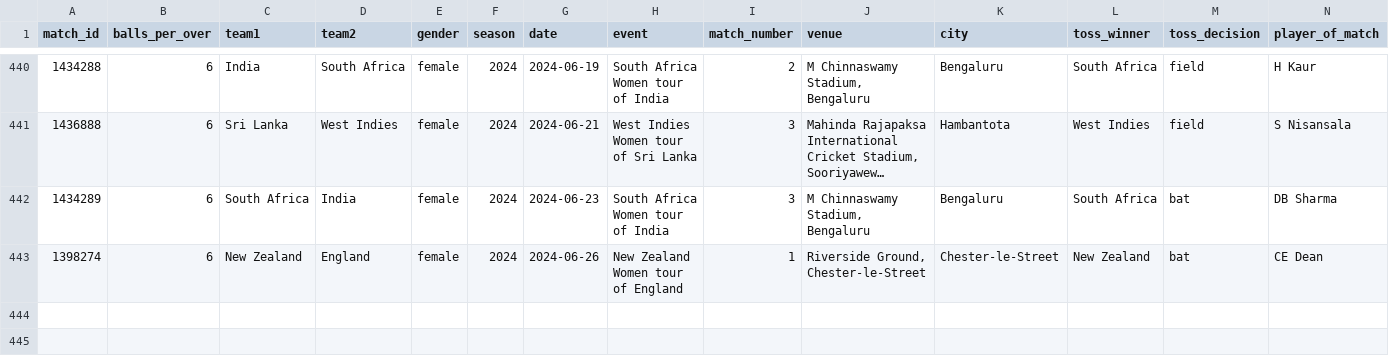
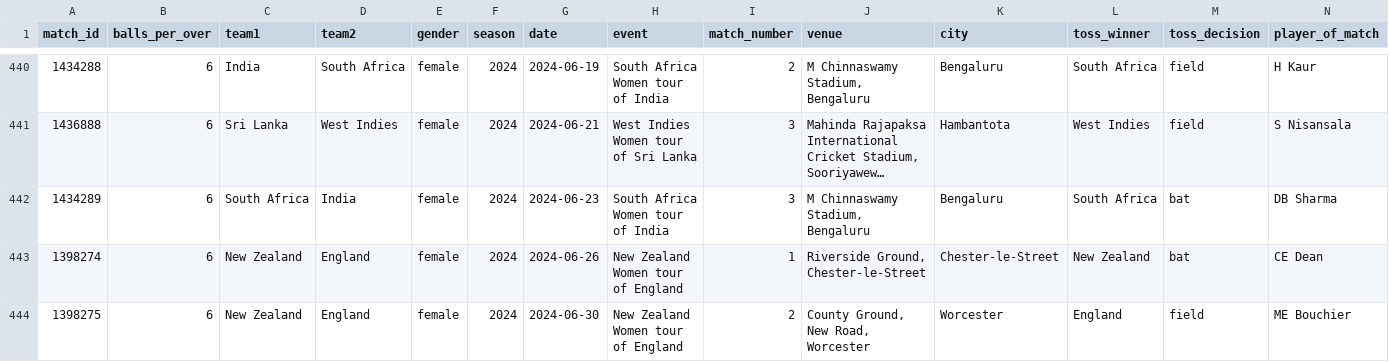
Before and after one commit to CooperDenny/CricketStatsHub, a CSV file: Database/One-day internationals/odis_women_matches_in_dataset.csv, drawn as a sheet; only a part is shown, gaps mark what is left out; long unchanged cells end in …; rows hold the shown columns only; the diff names each change by its address in the sheet, - before the commit and + after, or states it on an @@ line.

```diff
--- a/Database/One-day internationals/odis_women_matches_in_dataset.csv
+++ b/Database/One-day internationals/odis_women_matches_in_dataset.csv
+row 444: 1398275 | 6 | New Zealand | England | female | 2024 | 2024-06-30 | New Zealand Women tour of England | 2 | County Ground, New Road, Worcester | Worcester | England | field | ME Bouchier
```
Also changed, not shown: Database/One-day matches/odms_women_innings_batting.csv, Database/One-day matches/odms_women_innings_bowling.csv, 7 other files.
